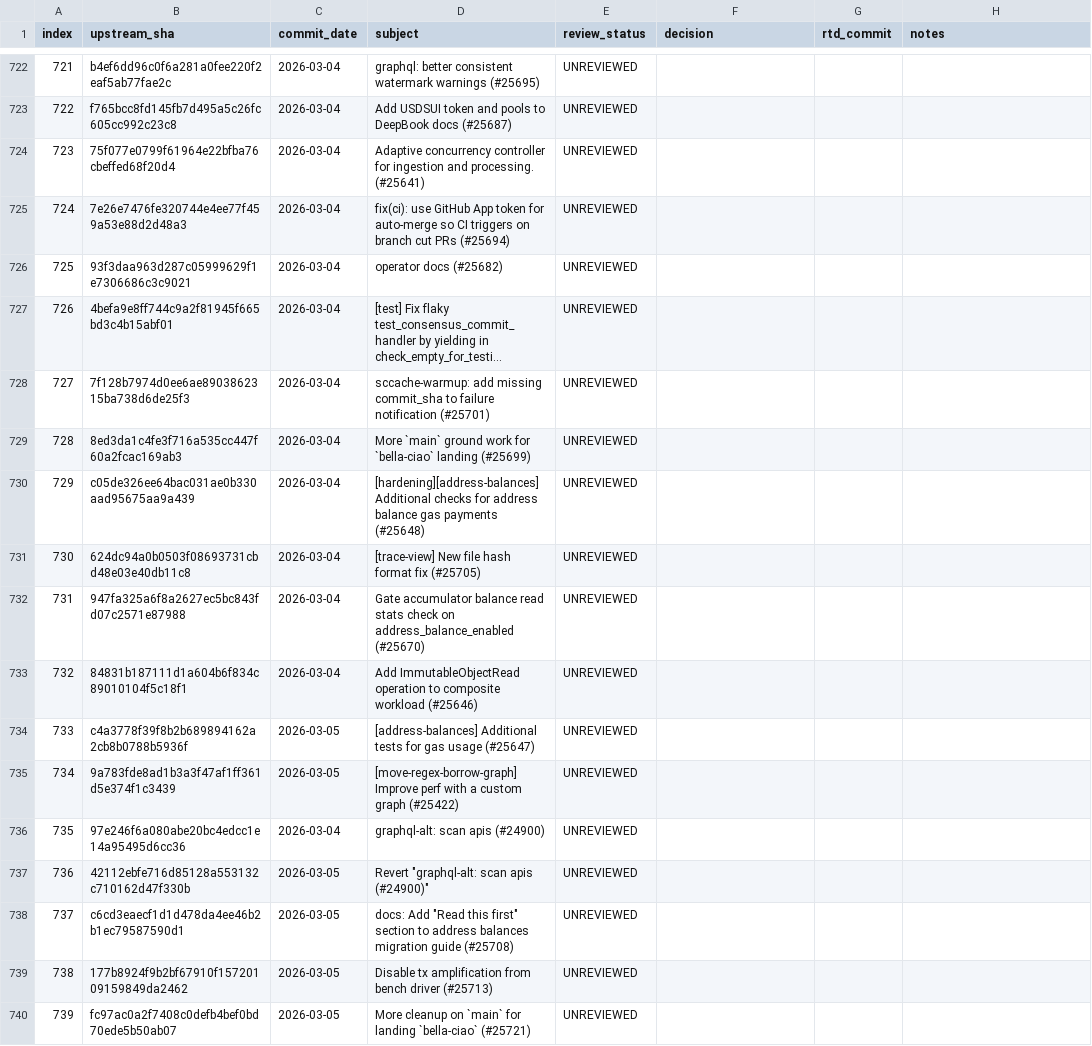
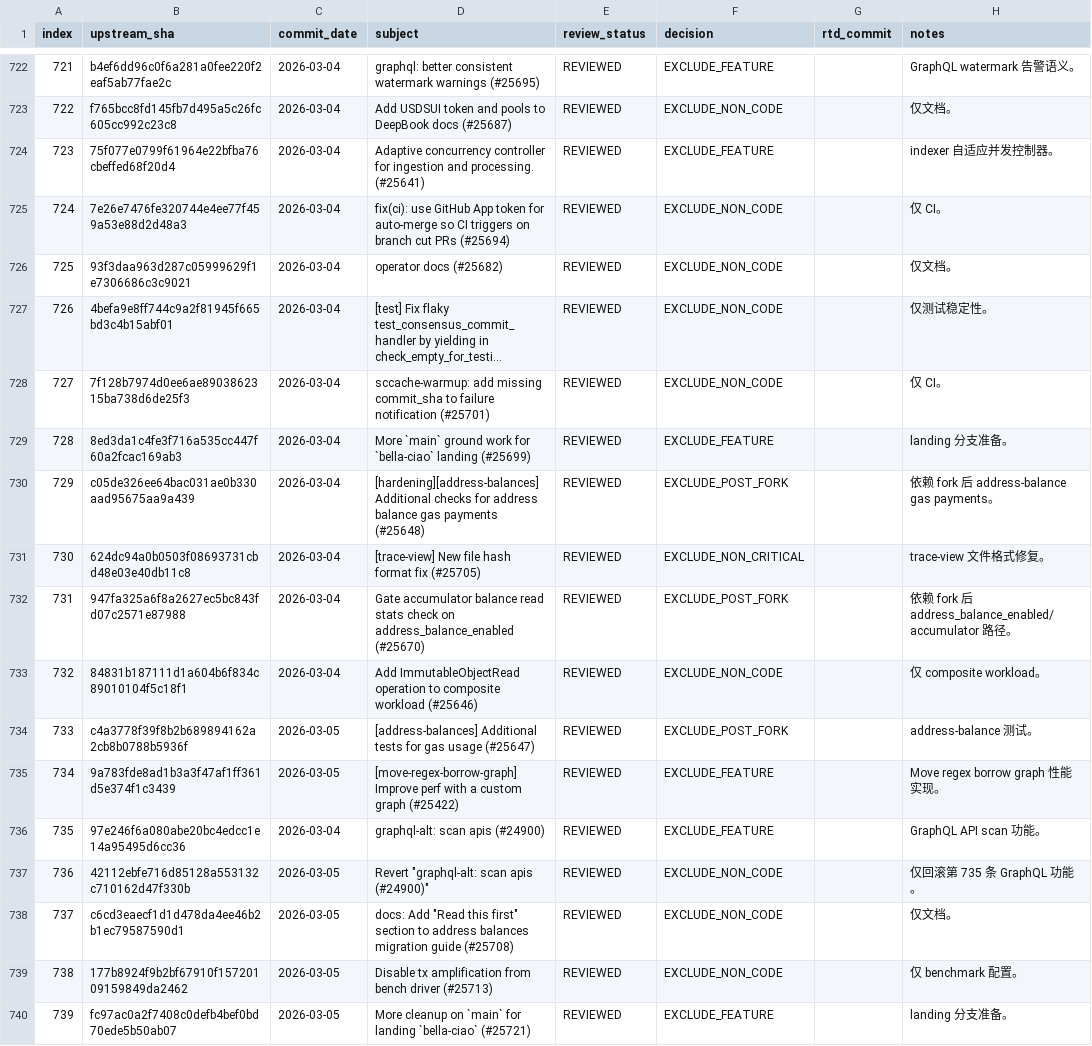
Before and after one commit to LinkUVerse/rtd, a TSV file: doc/mergeUpstreamPatch/upstream-commit-inventory.tsv, drawn as a sheet; only a part is shown, gaps mark what is left out; long unchanged cells end in …; the diff covers the shown part only; the diff names each change by its address in the sheet, - before the commit and + after, or states it on an @@ line.

Commit message:
docs: review upstream patches 701-750

```diff
--- a/doc/mergeUpstreamPatch/upstream-commit-inventory.tsv
+++ b/doc/mergeUpstreamPatch/upstream-commit-inventory.tsv
-E722:E740 (review_status): UNREVIEWED
+E722:E740 (review_status): REVIEWED
-F722 (decision): (empty)
+F722 (decision): EXCLUDE_FEATURE
-H722 (notes): (empty)
+H722 (notes): GraphQL watermark 告警语义。
-F723 (decision): (empty)
+F723 (decision): EXCLUDE_NON_CODE
-H723 (notes): (empty)
+H723 (notes): 仅文档。
-F724 (decision): (empty)
+F724 (decision): EXCLUDE_FEATURE
-H724 (notes): (empty)
+H724 (notes): indexer 自适应并发控制器。
-F725:F728 (decision): (empty)
+F725:F728 (decision): EXCLUDE_NON_CODE
-H725 (notes): (empty)
+H725 (notes): 仅 CI。
-H726 (notes): (empty)
+H726 (notes): 仅文档。
-H727 (notes): (empty)
+H727 (notes): 仅测试稳定性。
-H728 (notes): (empty)
+H728 (notes): 仅 CI。
-F729 (decision): (empty)
+F729 (decision): EXCLUDE_FEATURE
-H729 (notes): (empty)
+H729 (notes): landing 分支准备。
-F730 (decision): (empty)
+F730 (decision): EXCLUDE_POST_FORK
-H730 (notes): (empty)
+H730 (notes): 依赖 fork 后 address-balance gas payments。
-F731 (decision): (empty)
+F731 (decision): EXCLUDE_NON_CRITICAL
-H731 (notes): (empty)
+H731 (notes): trace-view 文件格式修复。
-F732 (decision): (empty)
+F732 (decision): EXCLUDE_POST_FORK
-H732 (notes): (empty)
+H732 (notes): 依赖 fork 后 address_balance_enabled/accumulator 路径。
-F733 (decision): (empty)
+F733 (decision): EXCLUDE_NON_CODE
-H733 (notes): (empty)
+H733 (notes): 仅 composite workload。
-F734 (decision): (empty)
+F734 (decision): EXCLUDE_POST_FORK
-H734 (notes): (empty)
+H734 (notes): address-balance 测试。
-F735:F736 (decision): (empty)
+F735:F736 (decision): EXCLUDE_FEATURE
-H735 (notes): (empty)
+H735 (notes): Move regex borrow graph 性能实现。
-H736 (notes): (empty)
+H736 (notes): GraphQL API scan 功能。
-F737:F739 (decision): (empty)
+F737:F739 (decision): EXCLUDE_NON_CODE
-H737 (notes): (empty)
+H737 (notes): 仅回滚第 735 条 GraphQL 功能。
-H738 (notes): (empty)
+H738 (notes): 仅文档。
-H739 (notes): (empty)
+H739 (notes): 仅 benchmark 配置。
-F740 (decision): (empty)
+F740 (decision): EXCLUDE_FEATURE
-H740 (notes): (empty)
+H740 (notes): landing 分支准备。
```
Also changed, not shown: 94 edited cells elsewhere in this file, 1 other file.
